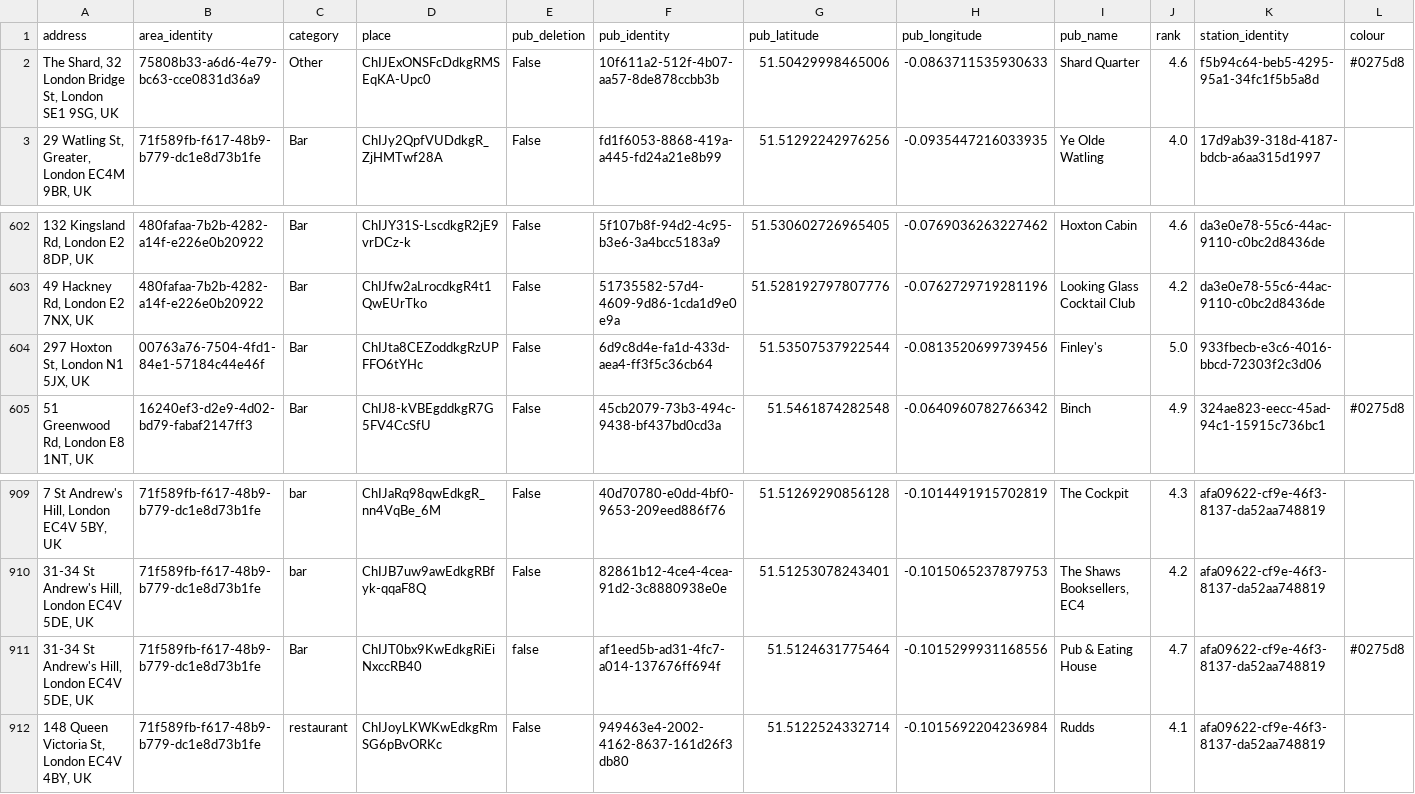
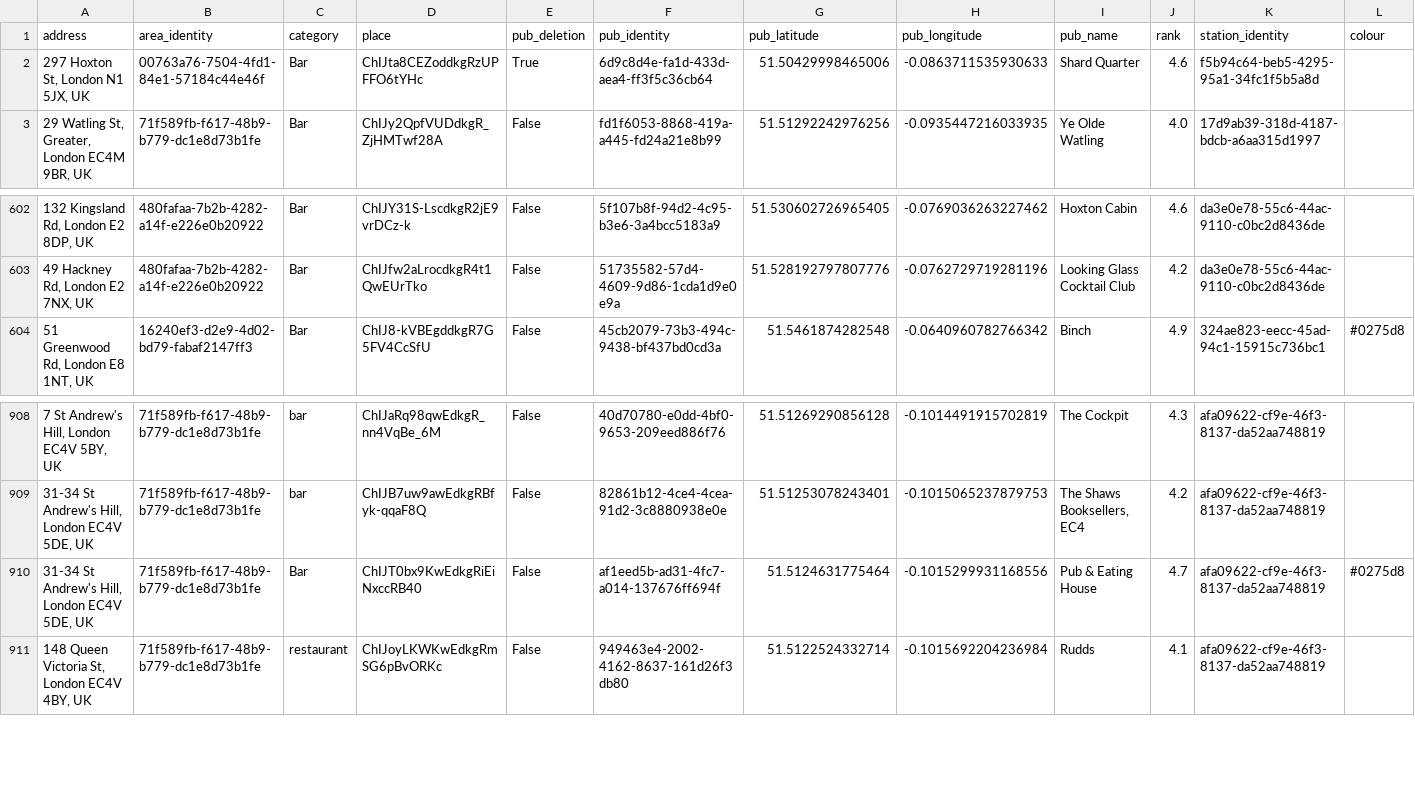
Before and after one commit to cartsmate/thepubcrawls, a CSV file: files/pubs.csv, drawn as a sheet; only a part is shown, gaps mark what is left out.

Commit message:
added direction and station markers

```diff
--- a/files/pubs.csv
+++ b/files/pubs.csv
@@ -1,3 +1,3 @@
 address,area_identity,category,place,pub_deletion,pub_identity,pub_latitude,pub_longitude,pub_name,rank,station_identity,colour
-"The Shard, 32 London Bridge St, London SE1 9SG, UK",75808b33-a6d6-4e79-bc63-cce0831d36a9,Other,ChIJExONSFcDdkgRMSEqKA-Upc0,False,10f611a2-512f-4b07-aa57-8de878ccbb3b,51.50429998465006,-0.0863711535930633,Shard Quarter,4.6,f5b94c64-beb5-4295-95a1-34fc1f5b5a8d,#0275d8
+"297 Hoxton St, London N1 5JX, UK",00763a76-7504-4fd1-84e1-57184c44e46f,Bar,ChIJta8CEZoddkgRzUPFFO6tYHc,True,6d9c8d4e-fa1d-433d-aea4-ff3f5c36cb64,51.50429998465006,-0.0863711535930633,Shard Quarter,4.6,f5b94c64-beb5-4295-95a1-34fc1f5b5a8d,
 "29 Watling St, Greater, London EC4M 9BR, UK",71f589fb-f617-48b9-b779-dc1e8d73b1fe,Bar,ChIJy2QpfVUDdkgR_ZjHMTwf28A,False,fd1f6053-8868-419a-a445-fd24a21e8b99,51.51292242976256,-0.0935447216033935,Ye Olde Watling,4.0,17d9ab39-318d-4187-bdcb-a6aa315d1997,
@@ -603,3 +603,2 @@ address,area_identity,category,place,pub_deletion,pub_identity,pub_latitude,pub_
 "49 Hackney Rd, London E2 7NX, UK",480fafaa-7b2b-4282-a14f-e226e0b20922,Bar,ChIJfw2aLrocdkgR4t1QwEUrTko,False,51735582-57d4-4609-9d86-1cda1d9e0e9a,51.528192797807776,-0.0762729719281196,Looking Glass Cocktail Club,4.2,da3e0e78-55c6-44ac-9110-c0bc2d8436de,
-"297 Hoxton St, London N1 5JX, UK",00763a76-7504-4fd1-84e1-57184c44e46f,Bar,ChIJta8CEZoddkgRzUPFFO6tYHc,False,6d9c8d4e-fa1d-433d-aea4-ff3f5c36cb64,51.53507537922544,-0.0813520699739456,Finley's,5.0,933fbecb-e3c6-4016-bbcd-72303f2c3d06,
 "51 Greenwood Rd, London E8 1NT, UK",16240ef3-d2e9-4d02-bd79-fabaf2147ff3,Bar,ChIJ8-kVBEgddkgR7G5FV4CcSfU,False,45cb2079-73b3-494c-9438-bf437bd0cd3a,51.5461874282548,-0.0640960782766342,Binch,4.9,324ae823-eecc-45ad-94c1-15915c736bc1,#0275d8
@@ -910,3 +909,3 @@ address,area_identity,category,place,pub_deletion,pub_identity,pub_latitude,pub_
 "31-34 St Andrew's Hill, London EC4V 5DE, UK",71f589fb-f617-48b9-b779-dc1e8d73b1fe,bar,ChIJB7uw9awEdkgRBfyk-qqaF8Q,False,82861b12-4ce4-4cea-91d2-3c8880938e0e,51.51253078243401,-0.1015065237879753,"The Shaws Booksellers, EC4",4.2,afa09622-cf9e-46f3-8137-da52aa748819,
-"31-34 St Andrew's Hill, London EC4V 5DE, UK",71f589fb-f617-48b9-b779-dc1e8d73b1fe,Bar,ChIJT0bx9KwEdkgRiEiNxccRB40,false,af1eed5b-ad31-4fc7-a014-137676ff694f,51.5124631775464,-0.1015299931168556,Pub & Eating House,4.7,afa09622-cf9e-46f3-8137-da52aa748819,#0275d8
+"31-34 St Andrew's Hill, London EC4V 5DE, UK",71f589fb-f617-48b9-b779-dc1e8d73b1fe,Bar,ChIJT0bx9KwEdkgRiEiNxccRB40,False,af1eed5b-ad31-4fc7-a014-137676ff694f,51.5124631775464,-0.1015299931168556,Pub & Eating House,4.7,afa09622-cf9e-46f3-8137-da52aa748819,#0275d8
 "148 Queen Victoria St, London EC4V 4BY, UK",71f589fb-f617-48b9-b779-dc1e8d73b1fe,restaurant,ChIJoyLKWKwEdkgRmSG6pBvORKc,False,949463e4-2002-4162-8637-161d26f3db80,51.5122524332714,-0.1015692204236984,Rudds,4.1,afa09622-cf9e-46f3-8137-da52aa748819,
```
Also changed, not shown: files/diary.csv, files/reviews.csv, 26 other files.
